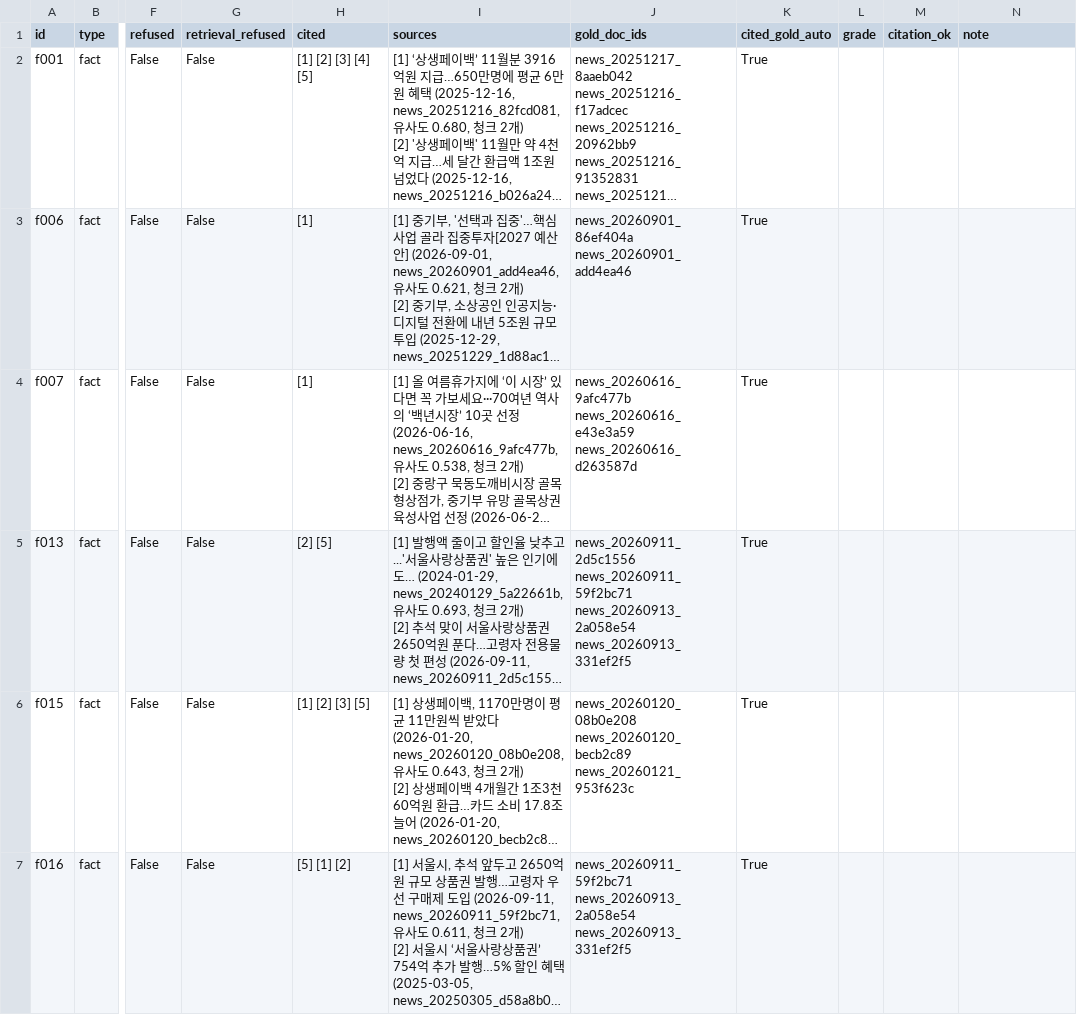
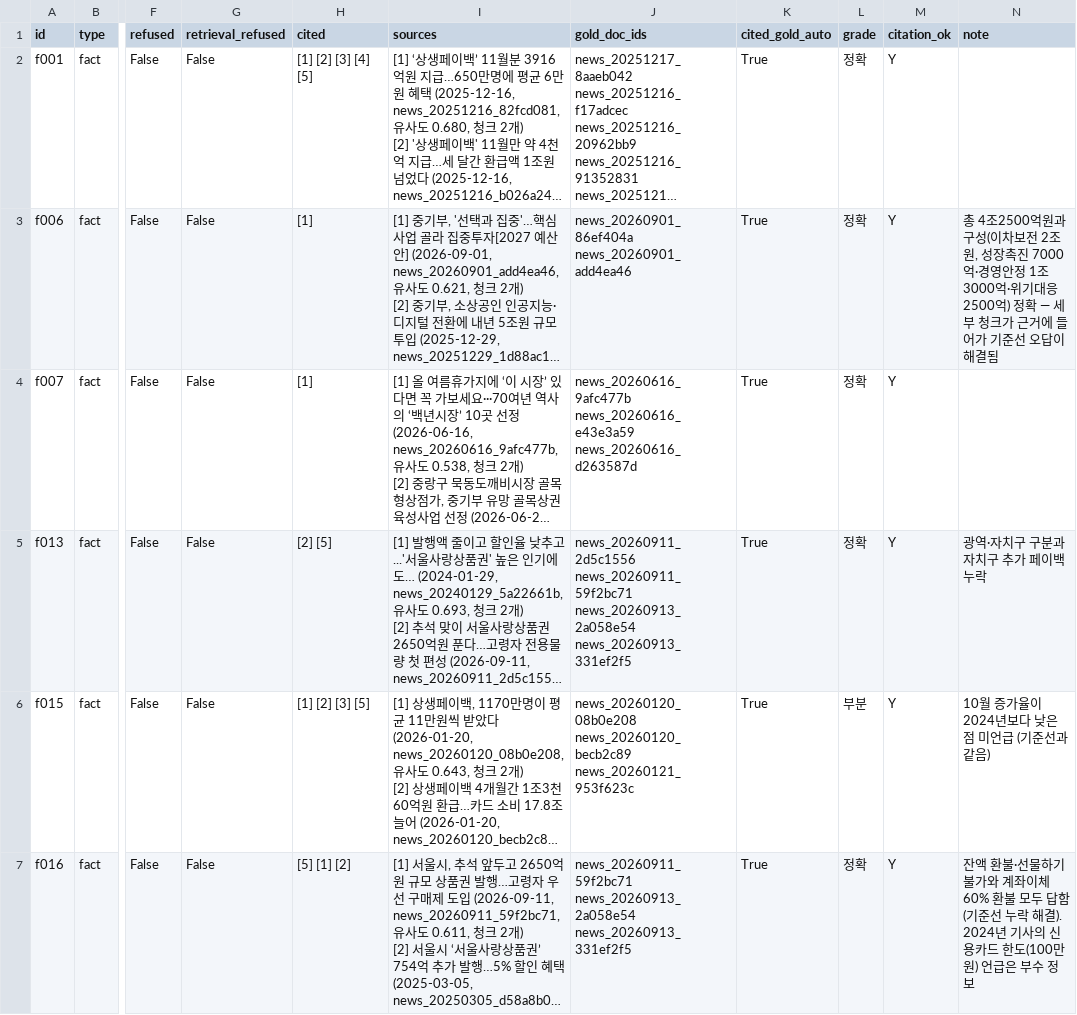
Before and after one commit to Hyeonwoo01/mini_project3, a CSV file: eval/results/20261103-1711_hybrid-c500-ctx2-answers/answers.csv, drawn as a sheet; only a part is shown, gaps mark what is left out; long unchanged cells end in …; the diff covers the shown part only; the diff names each change by its address in the sheet, - before the commit and + after, or states it on an @@ line.

Commit message:
Grade the two-chunk context run and adopt it as the default
With two chunks per kept document the graded accuracy rose from 12 to 14
of 24 answerable questions (fact 7 -> 9) and citation accuracy from 18/21
to 20/21; f006 and f016 were fixed, t009 regressed by attributing 2026
details to 2025. RAG_CONTEXT_CHUNKS now defaults to 2.

grade carry also keeps citation_ok when only the chunk-count note in the
sources changed, or when the old answer had no citation to judge.

```diff
--- a/eval/results/20261103-1711_hybrid-c500-ctx2-answers/answers.csv
+++ b/eval/results/20261103-1711_hybrid-c500-ctx2-answers/answers.csv
-L2:L5 (grade): (empty)
+L2:L5 (grade): 정확
-M2:M7 (citation_ok): (empty)
+M2:M7 (citation_ok): Y
-N3 (note): (empty)
+N3 (note): 총 4조2500억원과 구성(이차보전 2조원, 성장촉진 7000억·경영안정 1조3000억·위기대응 2500억) 정확 — 세부 청크가 근거에 들어가 기준선 오답이 해결됨
-N5 (note): (empty)
+N5 (note): 광역·자치구 구분과 자치구 추가 페이백 누락
-L6 (grade): (empty)
+L6 (grade): 부분
-N6 (note): (empty)
+N6 (note): 10월 증가율이 2024년보다 낮은 점 미언급 (기준선과 같음)
-L7 (grade): (empty)
+L7 (grade): 정확
-N7 (note): (empty)
+N7 (note): 잔액 환불·선물하기 불가와 계좌이체 60% 환불 모두 답함 (기준선 누락 해결). 2024년 기사의 신용카드 한도(100만원) 언급은 부수 정보
```
Also changed, not shown: 61 edited cells elsewhere in this file, 7 other files.
